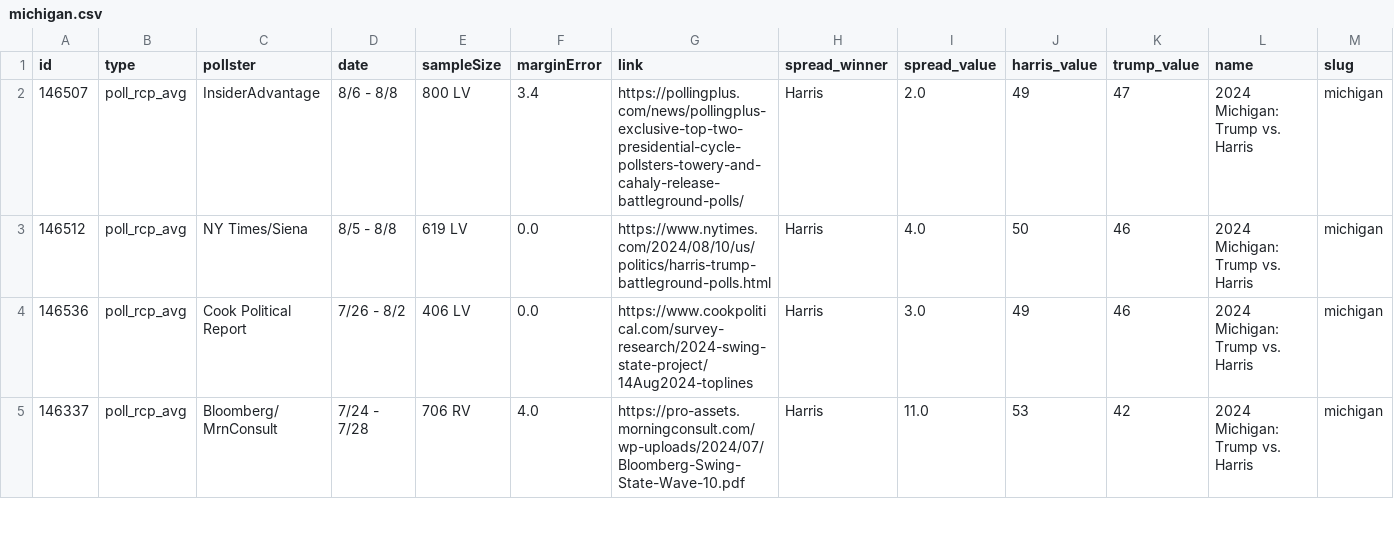
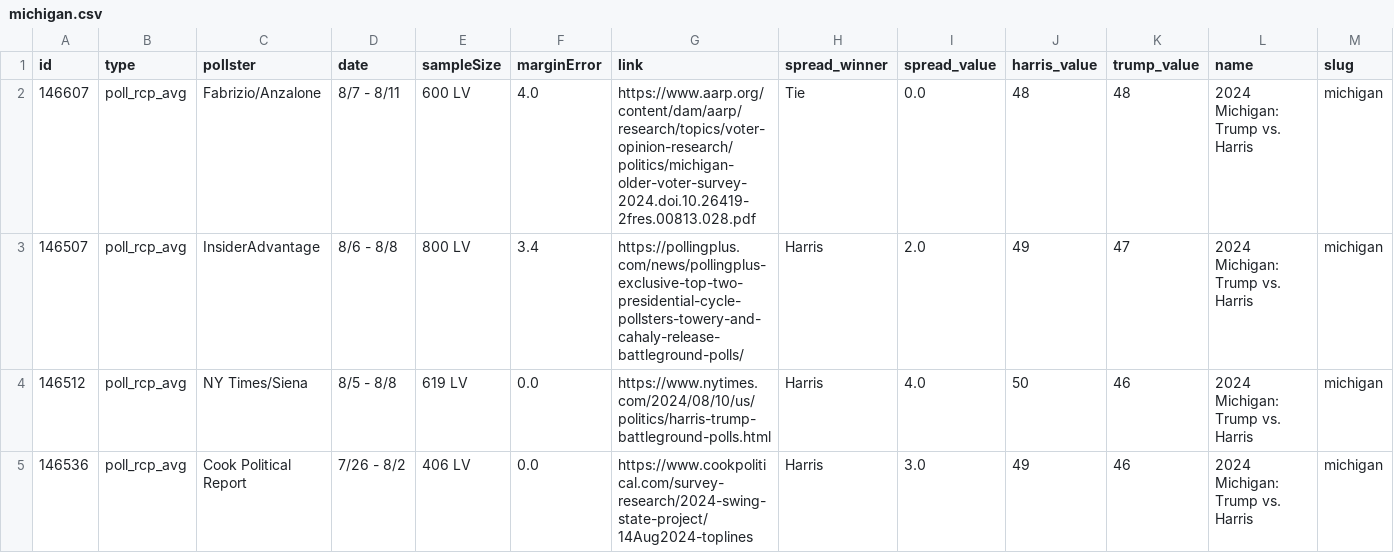
Before and after one commit to stiles/polls, a CSV file: data/polls/michigan.csv, drawn as a sheet; only a part is shown; the shorter side is filled out with more unchanged rows; rows hold the shown columns only; the diff names each change by its address in the sheet, - before the commit and + after, or states it on an @@ line.

```diff
--- a/data/polls/michigan.csv
+++ b/data/polls/michigan.csv
+row 2: 146607 | poll_rcp_avg | Fabrizio/Anzalone | 8/7 - 8/11 | 600 LV | 4.0 | https://www.aarp.org/content/dam/aarp/research/topics/voter-opinion-research/politics/michigan-older-voter-survey-2024.doi.10.26419-2fres.00813.028.pdf | Tie | 0.0 | 48 | 48 | 2024 Michigan: Trump vs. Harris | michigan
```
Also changed, not shown: data/polls_avg/michigan.csv, 7 other files.
